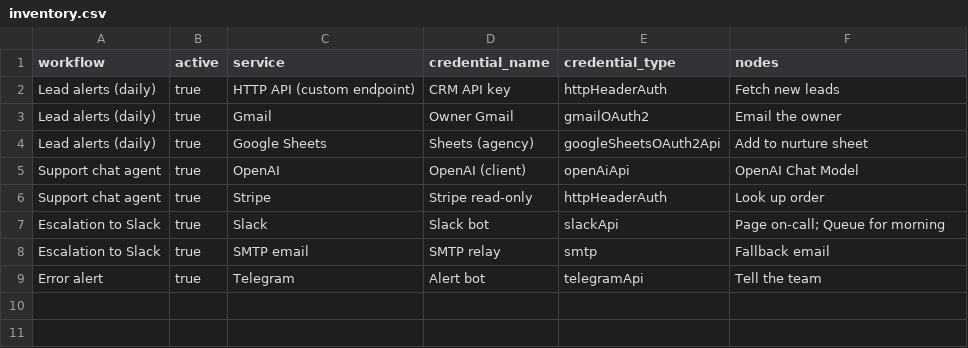
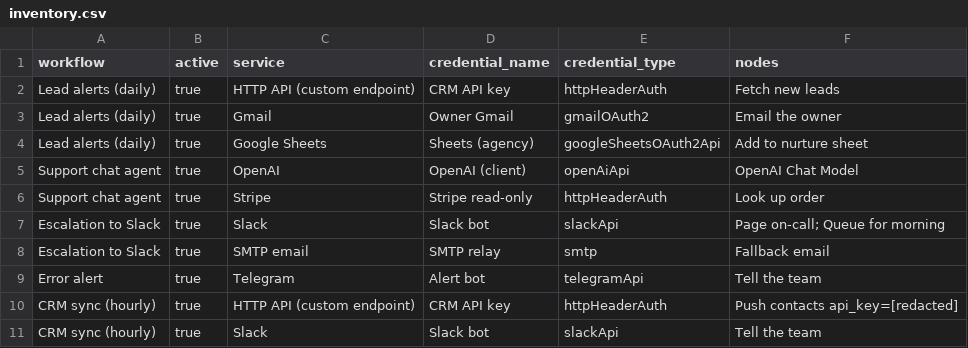
Before and after one commit to waseemnasir2k26/n8n-handover-docs, a CSV file: examples/sample-pack/inventory.csv, drawn as a sheet.

```diff
--- a/examples/sample-pack/inventory.csv
+++ b/examples/sample-pack/inventory.csv
@@ -9 +9,3 @@
 "Error alert","true","Telegram","Alert bot","telegramApi","Tell the team"
+"CRM sync (hourly)","true","HTTP API (custom endpoint)","CRM API key","httpHeaderAuth","Push contacts api_key=[redacted]"
+"CRM sync (hourly)","true","Slack","Slack bot","slackApi","Tell the team"
```
Also changed, not shown: 20 other files.
